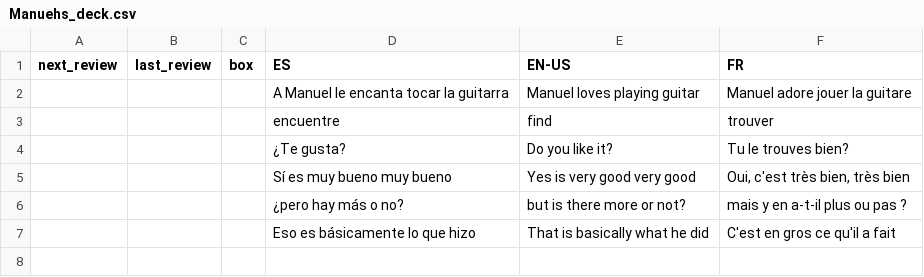
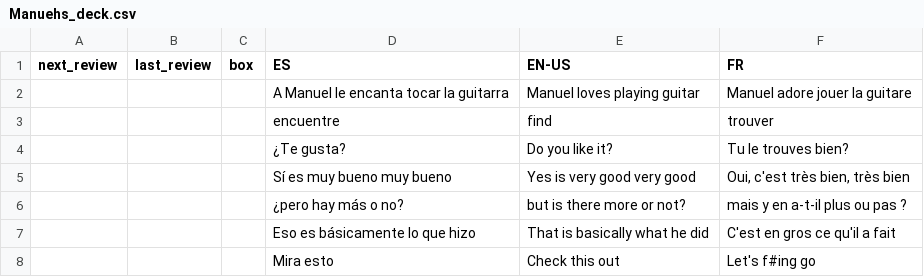
Before and after one commit to ClashJB/Babelangue, a CSV file: data/Manuehs_deck.csv, drawn as a sheet.

```diff
--- a/data/Manuehs_deck.csv
+++ b/data/Manuehs_deck.csv
@@ -7 +7,2 @@ next_review,last_review,box,ES,EN-US,FR
 ,,,Eso es básicamente lo que hizo,That is basically what he did,C'est en gros ce qu'il a fait
+,,,Mira esto,Check this out,Let's f#ing go
```
Also changed, not shown: 2 other files.
